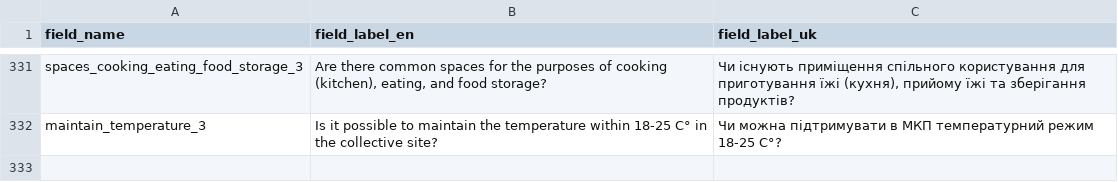
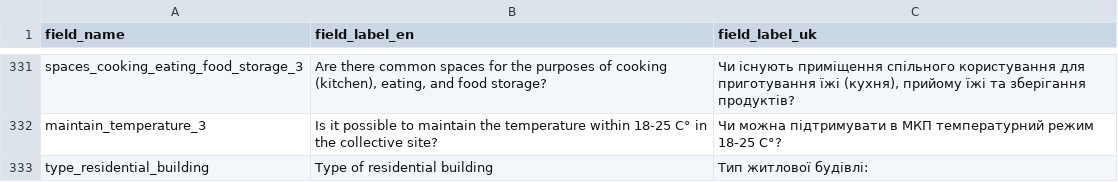
Before and after one commit to GDS-ODSSS/opsmaps, a CSV file: ukraine_test/FDF_R12/field_labels.csv, drawn as a sheet; only a part is shown, gaps mark what is left out.

Commit message:
Add field 'type_residential_building'  + labels

```diff
--- a/ukraine_test/FDF_R12/field_labels.csv
+++ b/ukraine_test/FDF_R12/field_labels.csv
@@ -332 +332,2 @@ spaces_cooking_eating_food_storage_3;Are there common spaces for the purposes of
 maintain_temperature_3;Is it possible to maintain the temperature within 18-25 C° in the collective site?;Чи можна підтримувати в МКП температурний режим 18-25 С°?
+type_residential_building;Type of residential building;Тип житлової будівлі:
```
Also changed, not shown: ukraine_test/FDF_R12/submissions_rules.csv.
